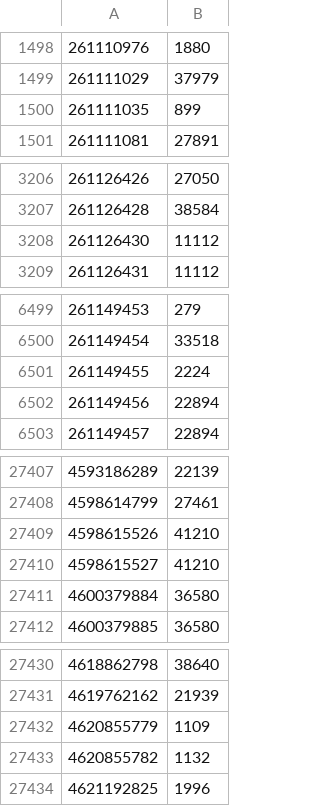
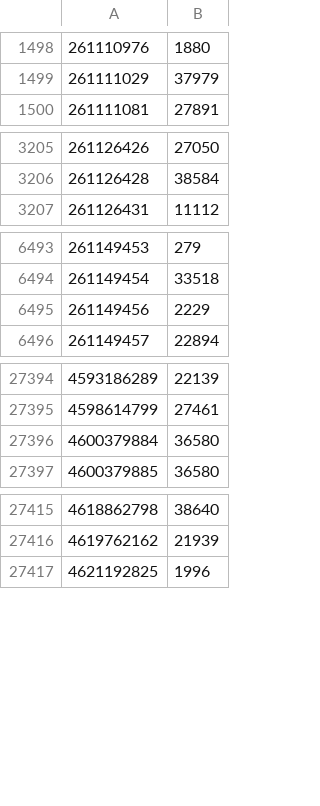
Before and after one commit to lefteran/EV-chargers, a CSV file: Chicago/nodeInBoundary.csv, drawn as a sheet; only a part is shown, gaps mark what is left out; the diff covers the shown part only.

```diff
--- a/Chicago/nodeInBoundary.csv
+++ b/Chicago/nodeInBoundary.csv
@@ -1499,3 +1499,2 @@
 261111029, 37979
-261111035, 899
 261111081, 27891
@@ -3207,3 +3206,2 @@
 261126428, 38584
-261126430, 11112
 261126431, 11112
@@ -6500,4 +6494,3 @@
 261149454, 33518
-261149455, 2224
-261149456, 22894
+261149456, 2229
 261149457, 22894
@@ -27408,4 +27395,2 @@
 4598614799, 27461
-4598615526, 41210
-4598615527, 41210
 4600379884, 36580
@@ -27431,4 +27416,2 @@
 4619762162, 21939
-4620855779, 1109
-4620855782, 1132
 4621192825, 1996
```
Also changed, not shown: 42 added rows, 17 removed rows and 20 edited cells elsewhere in this file, 20 other files.
